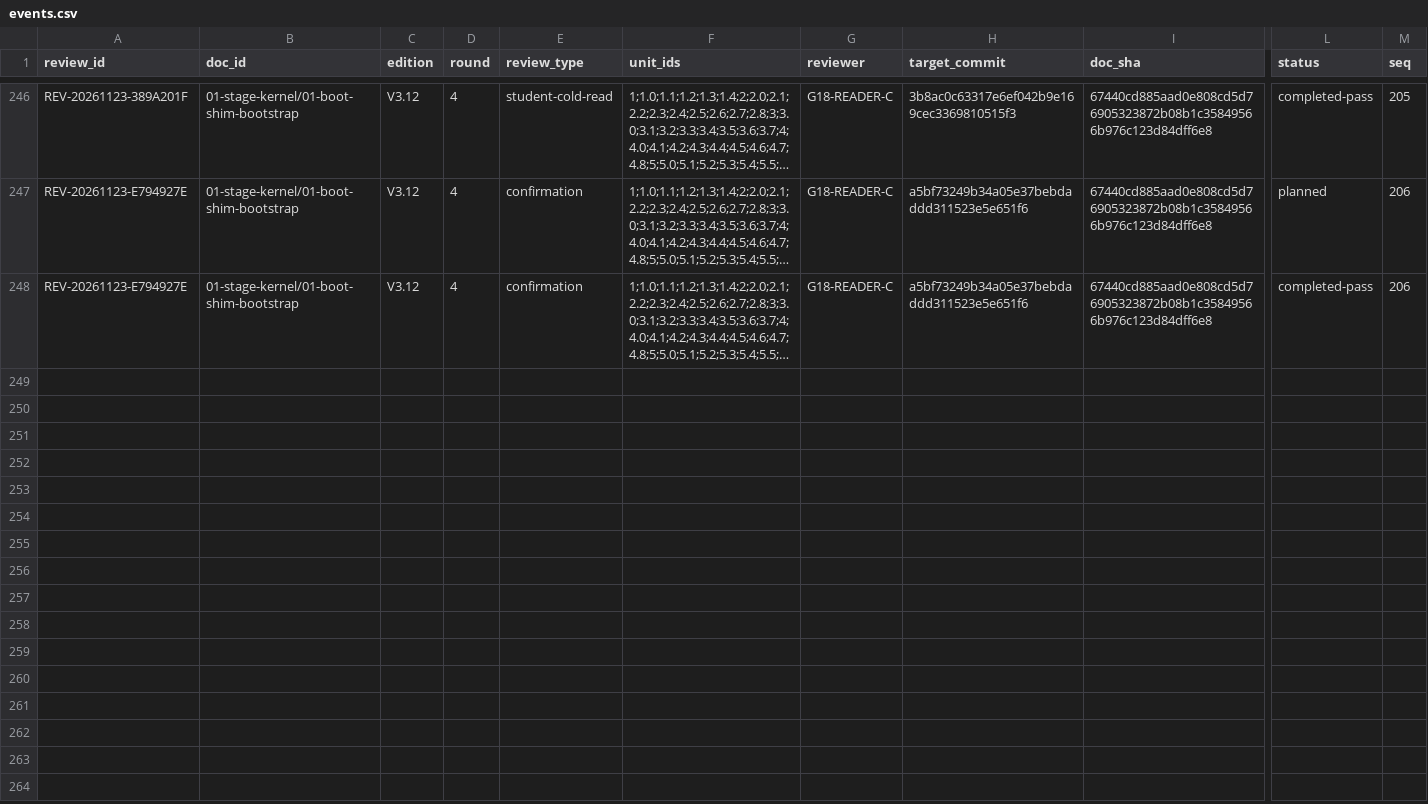
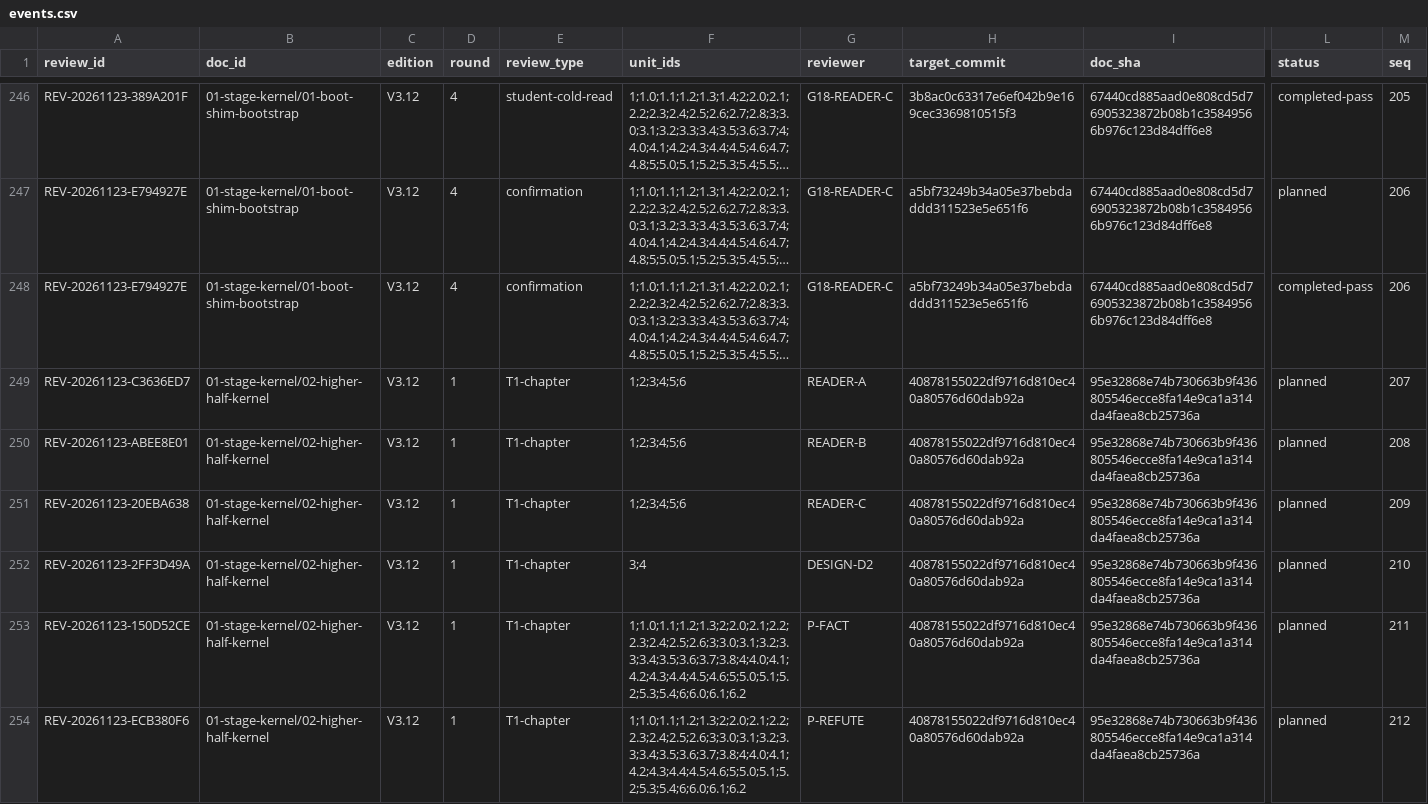
Before and after one commit to x5zone/minix-rs, a CSV file: rewrite-notes/meta/review/events.csv, drawn as a sheet; only a part is shown, gaps mark what is left out; long unchanged cells end in …; rows hold the shown columns only; the diff covers the shown part only; the diff names each change by its address in the sheet, - before the commit and + after, or states it on an @@ line.

```diff
--- a/rewrite-notes/meta/review/events.csv
+++ b/rewrite-notes/meta/review/events.csv
+row 249: REV-20261123-C3636ED7 | 01-stage-kernel/02-higher-half-kernel | V3.12 | 1 | T1-chapter | 1;2;3;4;5;6 | READER-A | 40878155022df9716d810ec40a80576d60dab92a | 95e32868e74b730663b9f436805546ecce8fa14e9ca1a314da4faea8cb25736a | planned | 207
+row 250: REV-20261123-ABEE8E01 | 01-stage-kernel/02-higher-half-kernel | V3.12 | 1 | T1-chapter | 1;2;3;4;5;6 | READER-B | 40878155022df9716d810ec40a80576d60dab92a | 95e32868e74b730663b9f436805546ecce8fa14e9ca1a314da4faea8cb25736a | planned | 208
+row 251: REV-20261123-20EBA638 | 01-stage-kernel/02-higher-half-kernel | V3.12 | 1 | T1-chapter | 1;2;3;4;5;6 | READER-C | 40878155022df9716d810ec40a80576d60dab92a | 95e32868e74b730663b9f436805546ecce8fa14e9ca1a314da4faea8cb25736a | planned | 209
+row 252: REV-20261123-2FF3D49A | 01-stage-kernel/02-higher-half-kernel | V3.12 | 1 | T1-chapter | 3;4 | DESIGN-D2 | 40878155022df9716d810ec40a80576d60dab92a | 95e32868e74b730663b9f436805546ecce8fa14e9ca1a314da4faea8cb25736a | planned | 210
+row 253: REV-20261123-150D52CE | 01-stage-kernel/02-higher-half-kernel | V3.12 | 1 | T1-chapter | 1;1.0;1.1;1.2;1.3;2;2.0;2.1;2.2;2.3;2.4;2.5;2.6;3;3.0;3.1;3.2;3.3;3.4;3.5;3.6;3.7;3.8;4;4.0;4.1;4.2;4.3;4.4;4.5;4.6;5;5.0;5.1;5.2;5.3;5.4;6;6.0;6.1;6.2 | P-FACT | 40878155022df9716d810ec40a80576d60dab92a | 95e32868e74b730663b9f436805546ecce8fa14e9ca1a314da4faea8cb25736a | planned | 211
+row 254: REV-20261123-ECB380F6 | 01-stage-kernel/02-higher-half-kernel | V3.12 | 1 | T1-chapter | 1;1.0;1.1;1.2;1.3;2;2.0;2.1;2.2;2.3;2.4;2.5;2.6;3;3.0;3.1;3.2;3.3;3.4;3.5;3.6;3.7;3.8;4;4.0;4.1;4.2;4.3;4.4;4.5;4.6;5;5.0;5.1;5.2;5.3;5.4;6;6.0;6.1;6.2 | P-REFUTE | 40878155022df9716d810ec40a80576d60dab92a | 95e32868e74b730663b9f436805546ecce8fa14e9ca1a314da4faea8cb25736a | planned | 212
```
Also changed, not shown: 6 added rows elsewhere in this file, 16 other files.
